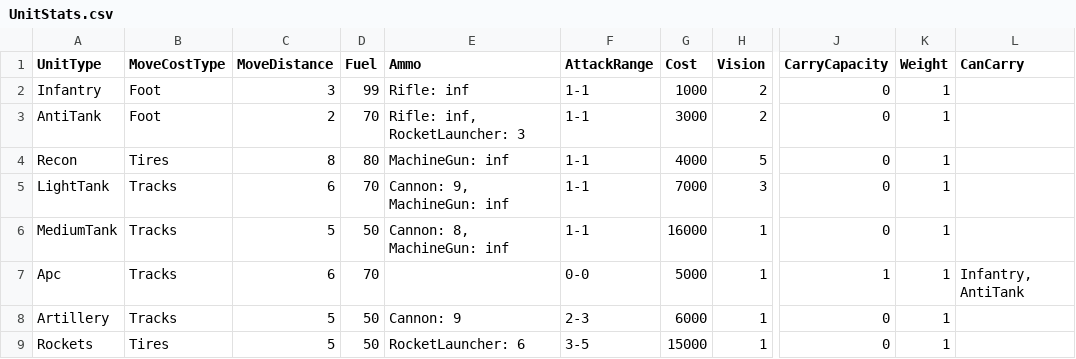
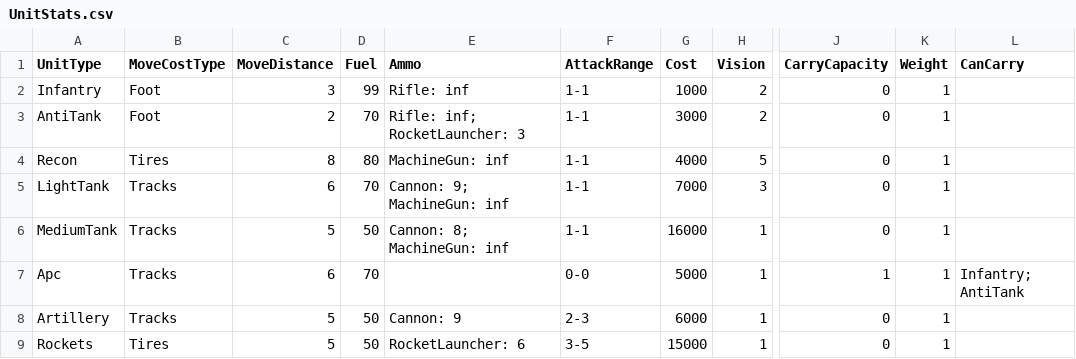
Before and after one commit to Butjok/Wars5, a CSV file: Assets/Resources/UnitStats.csv, drawn as a sheet; only a part is shown, gaps mark what is left out; the diff names each change by its address in the sheet, - before the commit and + after, or states it on an @@ line.

```diff
--- a/Assets/Resources/UnitStats.csv
+++ b/Assets/Resources/UnitStats.csv
-E3 (Ammo): Rifle: inf, RocketLauncher: 3
+E3 (Ammo): Rifle: inf; RocketLauncher: 3
-E5 (Ammo): Cannon: 9, MachineGun: inf
+E5 (Ammo): Cannon: 9; MachineGun: inf
-E6 (Ammo): Cannon: 8, MachineGun: inf
+E6 (Ammo): Cannon: 8; MachineGun: inf
-L7 (CanCarry): Infantry, AntiTank
+L7 (CanCarry): Infantry; AntiTank
```
Also changed, not shown: Assets/Resources/DamageTable.csv, 31 other files.
